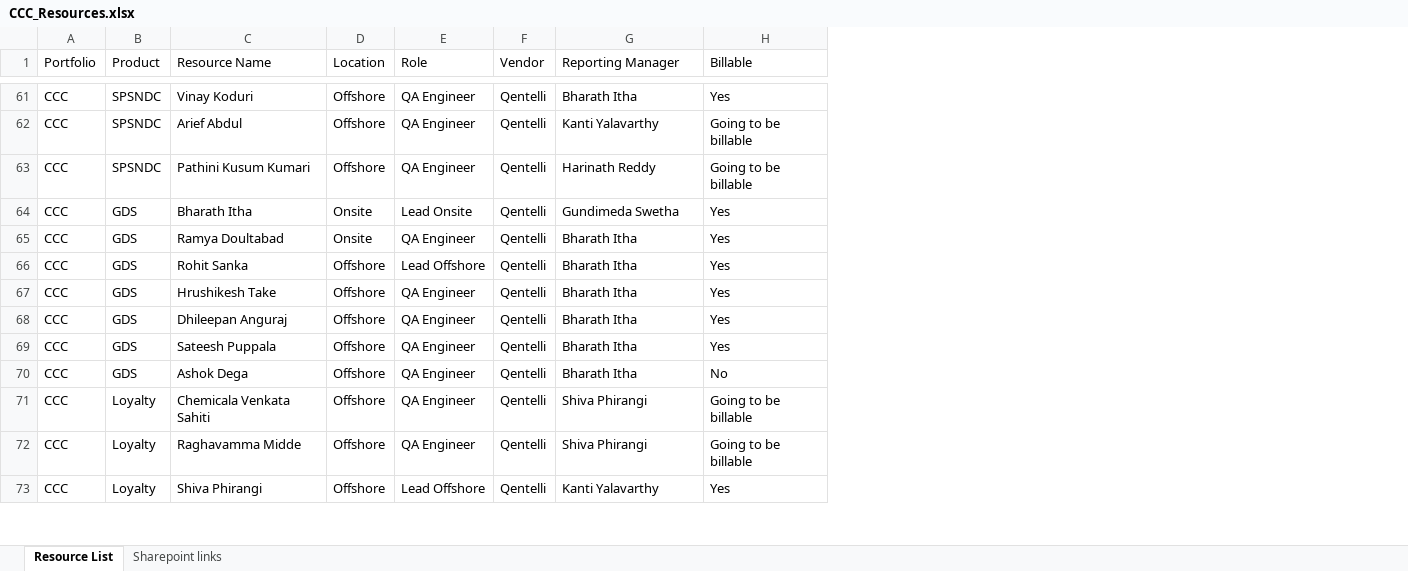
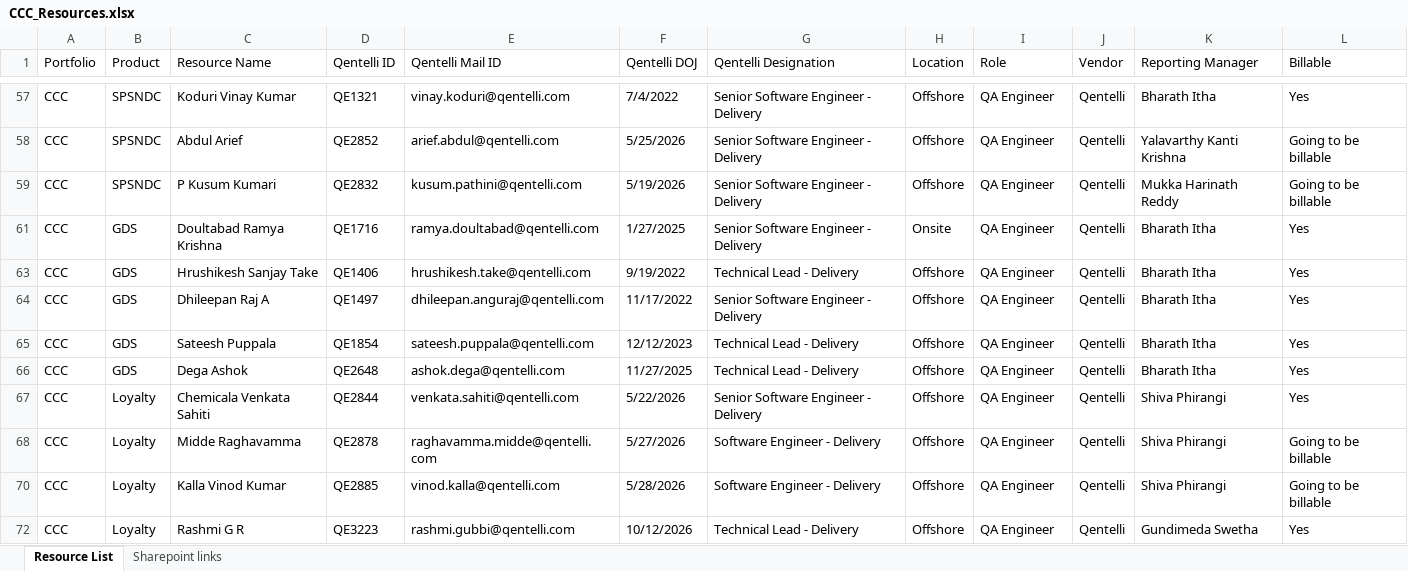
Before and after one commit to Qentelli-Design/SWA, an Excel workbook: excel/CCC_Resources.xlsx, sheet Resource List, drawn as a sheet; only a part is shown, gaps mark what is left out; values as stored, in another font and other column widths than the file's, no cell formats; conditional formats not drawn; removed rows and columns are numbered as before the commit, all else as after; the diff covers the shown part only; the diff names each change by its address in the sheet, - before the commit and + after, or states it on an @@ line.

```diff
--- a/excel/CCC_Resources.xlsx (sheet Resource List)
+++ b/excel/CCC_Resources.xlsx (sheet Resource List)
+column D (Qentelli ID), rows 57-68: QE1321 | QE2852 | QE2832 | QE1716 | QE1406 | QE1497 | QE1854 | QE2648 | QE2844 | QE2878; row 72: QE3223
+column E (Qentelli Mail ID), rows 57-68: vinay.koduri@qentelli.com | arief.abdul@qentelli.com | kusum.pathini@qentelli.com | ramya.doultabad@qentelli.com | hrushikesh.take@qentelli.com | dhileepan.anguraj@qentelli.com | sateesh.puppala@qentelli.com | ashok.dega@qentelli.com | venkata.sahiti@qentelli.com | raghavamma.midde@qentelli.com; row 72: rashmi.gubbi@qentelli.com
+column F (Qentelli DOJ), rows 57-68: 7/4/2022 | 5/25/2026 | 5/19/2026 | 1/27/2025 | 9/19/2022 | 11/17/2022 | 12/12/2023 | 11/27/2025 | 5/22/2026 | 5/27/2026; row 72: 10/12/2026
+column G (Qentelli Designation), rows 57-68: Senior Software Engineer - Delivery | Senior Software Engineer - Delivery | Senior Software Engineer - Delivery | Senior Software Engineer - Delivery | Technical Lead - Delivery | Senior Software Engineer - Delivery | Technical Lead - Delivery | Technical Lead - Delivery | Senior Software Engineer - Delivery | Software Engineer - Delivery; row 72: Technical Lead - Delivery
-C57 (Resource Name): Vinay Koduri
+C57 (Resource Name): Koduri Vinay Kumar
-C58 (Resource Name): Arief Abdul
+C58 (Resource Name): Abdul Arief
-K58 (Reporting Manager): Kanti Yalavarthy
+K58 (Reporting Manager): Yalavarthy Kanti Krishna
-C59 (Resource Name): Pathini Kusum Kumari
+C59 (Resource Name): P Kusum Kumari
-K59 (Reporting Manager): Harinath Reddy
+K59 (Reporting Manager): Mukka Harinath Reddy
-row 64: CCC | GDS | Bharath Itha | Onsite | Lead Onsite | Qentelli | Gundimeda Swetha | Yes
-C61 (Resource Name): Ramya Doultabad
+C61 (Resource Name): Doultabad Ramya Krishna
-row 66: CCC | GDS | Rohit Sanka | Offshore | Lead Offshore | Qentelli | Bharath Itha | Yes
-C63 (Resource Name): Hrushikesh Take
+C63 (Resource Name): Hrushikesh Sanjay Take
-C64 (Resource Name): Dhileepan Anguraj
+C64 (Resource Name): Dhileepan Raj A
-C66 (Resource Name): Ashok Dega
+C66 (Resource Name): Dega Ashok
-L66 (Billable): No
+L66 (Billable): Yes
-L67 (Billable): Going to be billable
+L67 (Billable): Yes
-C68 (Resource Name): Raghavamma Midde
+C68 (Resource Name): Midde Raghavamma
+row 70: CCC | Loyalty | Kalla Vinod Kumar | QE2885 | vinod.kalla@qentelli.com | 5/28/2026 | Software Engineer - Delivery | Offshore | QA Engineer | Qentelli | Shiva Phirangi | Going to be billable
-C72 (Resource Name): Shiva Phirangi
+C72 (Resource Name): Rashmi G R
-I72 (Role): Lead Offshore
+I72 (Role): QA Engineer
-K72 (Reporting Manager): Kanti Yalavarthy
+K72 (Reporting Manager): Gundimeda Swetha
```
Also changed, not shown: 3 added rows, 30 removed rows, 2 hidden or unhidden rows and 74 edited cells elsewhere in this sheet, cell formats, hidden cells, 4 other files.
